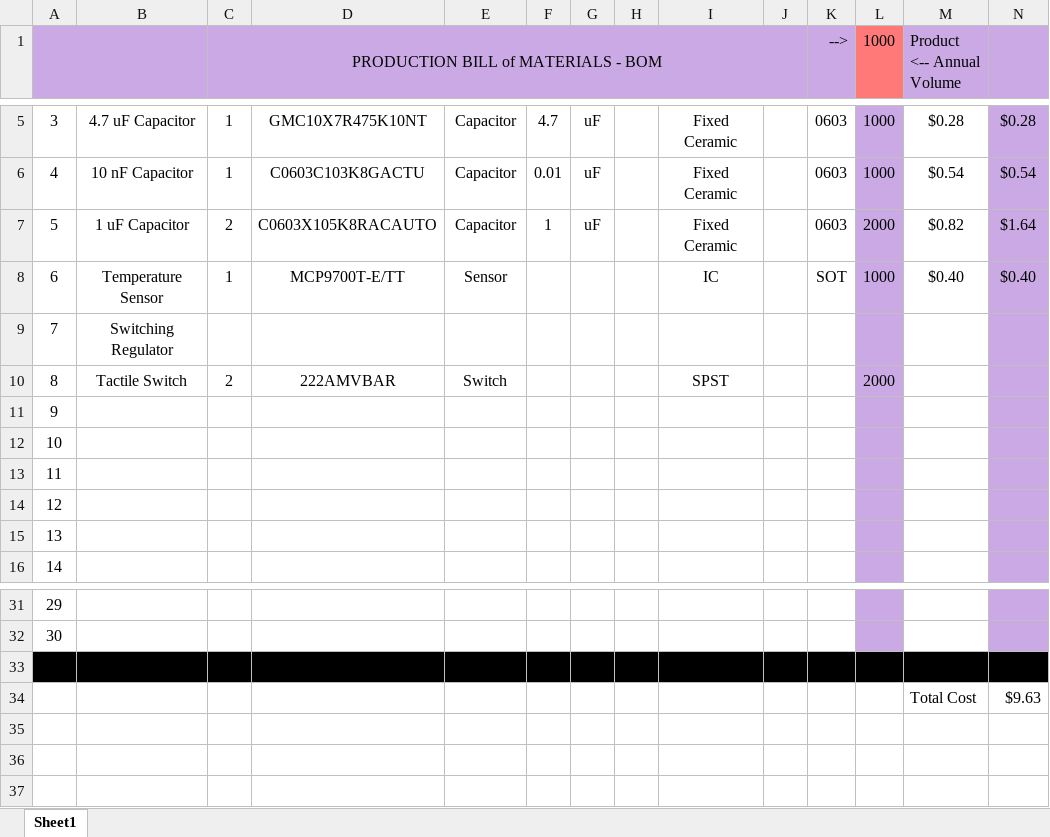
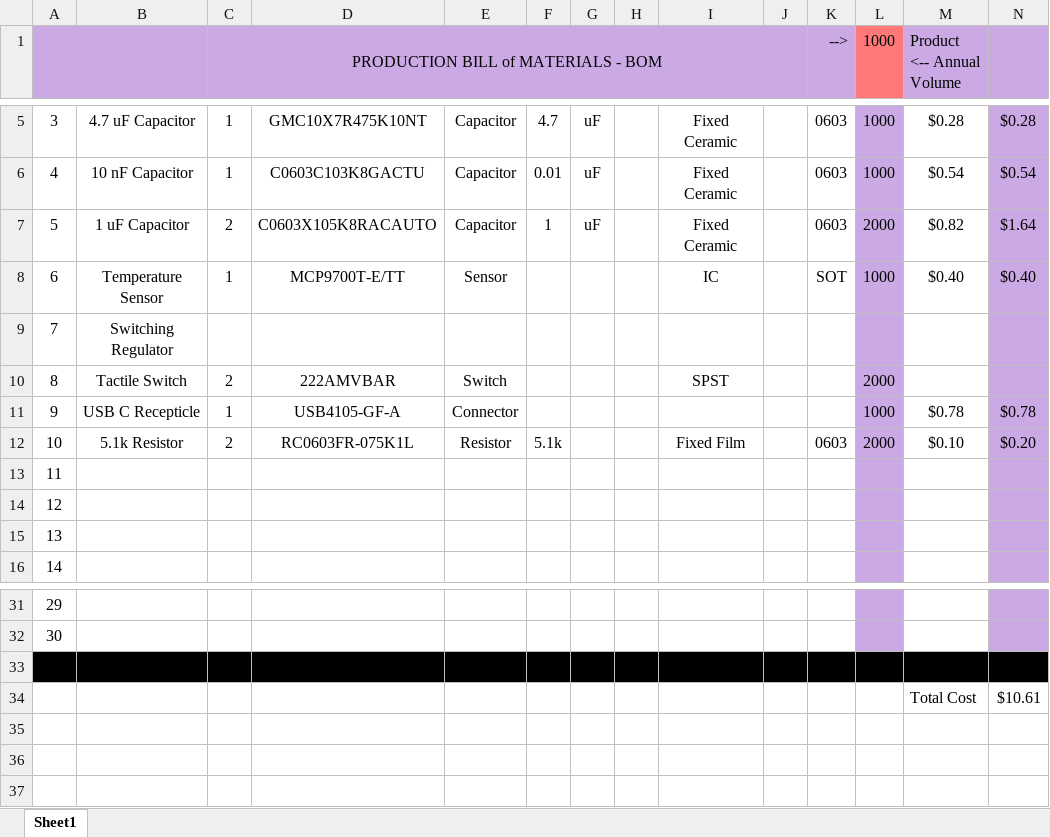
Before and after one commit to Swenson-EE/Embedded-Sensor-Interface-with-FreeRTOS, an Excel workbook: Bill of Materials.xlsx, sheet Sheet1, drawn as a sheet; only a part is shown, gaps mark what is left out; values as stored, in another font and other column widths than the file's, no borders; table styles not drawn; the diff names each change by its address in the sheet, - before the commit and + after, or states it on an @@ line.

Commit message:
Added USB C receptacle components

```diff
--- a/Bill of Materials.xlsx (sheet Sheet1)
+++ b/Bill of Materials.xlsx (sheet Sheet1)
-B11: (empty)
+B11: USB C Recepticle
-C11: (empty)
+C11: 1
-D11: (empty)
+D11: USB4105-GF-A
-E11: (empty)
+E11: Connector
-L11 (1000): (empty)
+L11 (1000): 1000
-M11 (Product <-- Annual Volume): (empty)
+M11 (Product <-- Annual Volume): $0.78
-N11: (empty)
+N11: $0.78
-B12: (empty)
+B12: 5.1k Resistor
-C12: (empty)
+C12: 2
-D12: (empty)
+D12: RC0603FR-075K1L
-E12: (empty)
+E12: Resistor
-F12: (empty)
+F12: 5.1k
-I12: (empty)
+I12: Fixed Film
-K12 (-->): (empty)
+K12 (-->): 0603
-L12 (1000): (empty)
+L12 (1000): 2000
-M12 (Product <-- Annual Volume): (empty)
+M12 (Product <-- Annual Volume): $0.10
-N12: (empty)
+N12: $0.20
-N34: $9.63
+N34: $10.61
```
